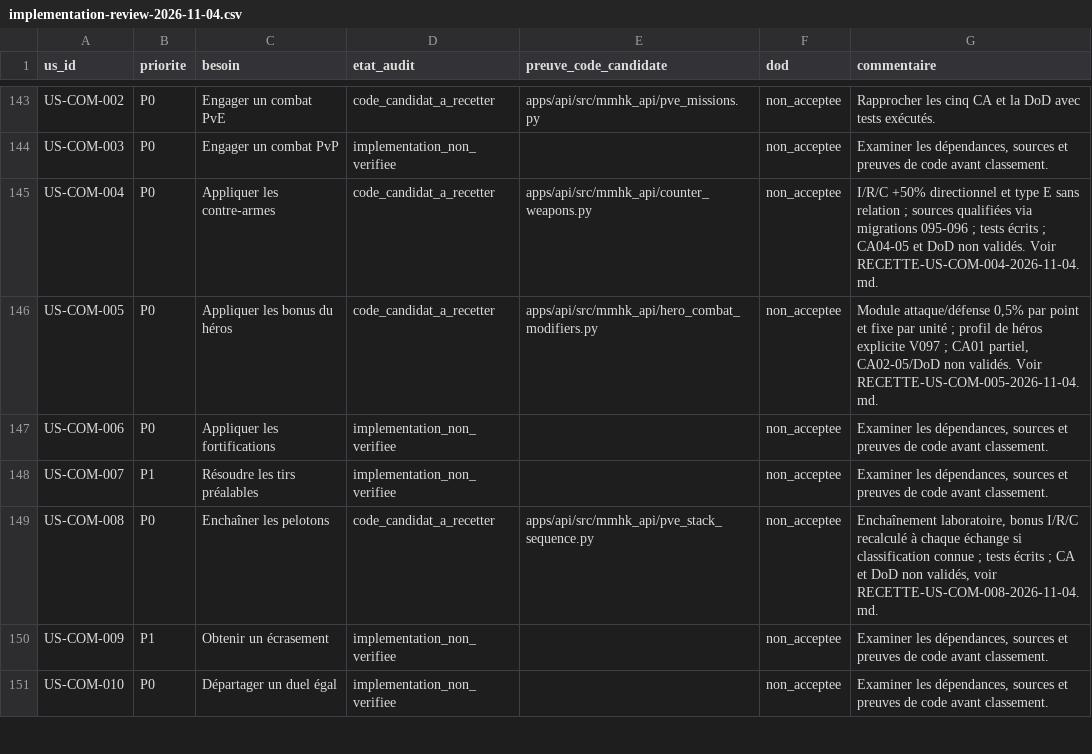
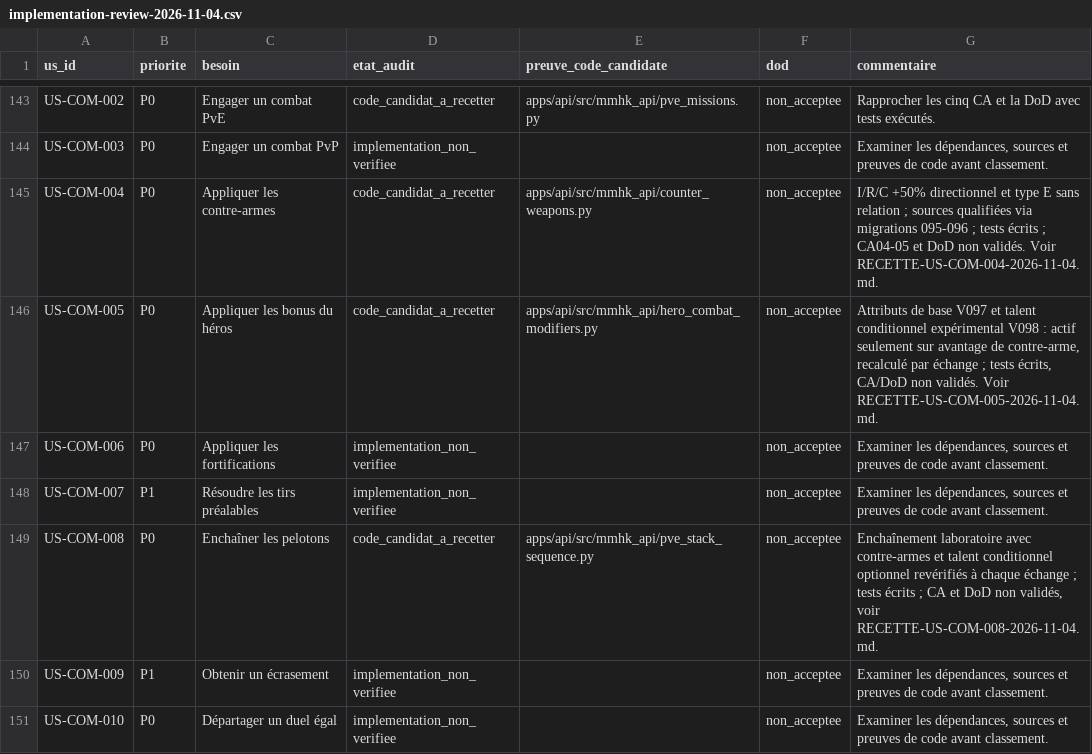
Before and after one commit to AstrowareConception/MMHK-like, a CSV file: data/backlog/implementation-review-2026-11-04.csv, drawn as a sheet; only a part is shown, gaps mark what is left out.

Commit message:
docs(backlog): update COM-005 and COM-008 implementation status for conditional talents V098

```diff
--- a/data/backlog/implementation-review-2026-11-04.csv
+++ b/data/backlog/implementation-review-2026-11-04.csv
@@ -145,6 +145,6 @@ us_id,priorite,besoin,etat_audit,preuve_code_candidate,dod,commentaire
 "US-COM-004","P0","Appliquer les contre-armes","code_candidat_a_recetter","apps/api/src/mmhk_api/counter_weapons.py","non_acceptee","I/R/C +50% directionnel et type E sans relation ; sources qualifiées via migrations 095-096 ; tests écrits ; CA04-05 et DoD non validés. Voir RECETTE-US-COM-004-2026-11-04.md."
-"US-COM-005","P0","Appliquer les bonus du héros","code_candidat_a_recetter","apps/api/src/mmhk_api/hero_combat_modifiers.py","non_acceptee","Module attaque/défense 0,5% par point et fixe par unité ; profil de héros explicite V097 ; CA01 partiel, CA02-05/DoD non validés. Voir RECETTE-US-COM-005-2026-11-04.md."
+"US-COM-005","P0","Appliquer les bonus du héros","code_candidat_a_recetter","apps/api/src/mmhk_api/hero_combat_modifiers.py","non_acceptee","Attributs de base V097 et talent conditionnel expérimental V098 : actif seulement sur avantage de contre-arme, recalculé par échange ; tests écrits, CA/DoD non validés. Voir RECETTE-US-COM-005-2026-11-04.md."
 "US-COM-006","P0","Appliquer les fortifications","implementation_non_verifiee","","non_acceptee","Examiner les dépendances, sources et preuves de code avant classement."
 "US-COM-007","P1","Résoudre les tirs préalables","implementation_non_verifiee","","non_acceptee","Examiner les dépendances, sources et preuves de code avant classement."
-"US-COM-008","P0","Enchaîner les pelotons","code_candidat_a_recetter","apps/api/src/mmhk_api/pve_stack_sequence.py","non_acceptee","Enchaînement laboratoire, bonus I/R/C recalculé à chaque échange si classification connue ; tests écrits ; CA et DoD non validés, voir RECETTE-US-COM-008-2026-11-04.md."
+"US-COM-008","P0","Enchaîner les pelotons","code_candidat_a_recetter","apps/api/src/mmhk_api/pve_stack_sequence.py","non_acceptee","Enchaînement laboratoire avec contre-armes et talent conditionnel optionnel revérifiés à chaque échange ; tests écrits ; CA et DoD non validés, voir RECETTE-US-COM-008-2026-11-04.md."
 "US-COM-009","P1","Obtenir un écrasement","implementation_non_verifiee","","non_acceptee","Examiner les dépendances, sources et preuves de code avant classement."
```
